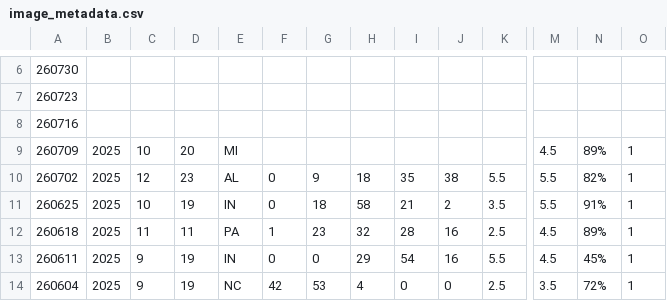
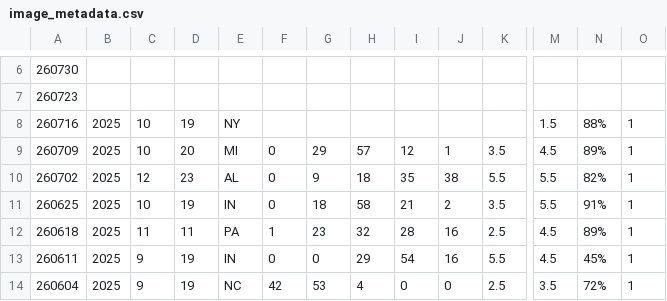
Before and after one commit to ajpung/buck, a CSV file: trail cam/image_metadata.csv, drawn as a sheet; only a part is shown, gaps mark what is left out; the diff covers the shown part only; the diff names each change by its address in the sheet, - before the commit and + after, or states it on an @@ line.

```diff
--- a/trail cam/image_metadata.csv
+++ b/trail cam/image_metadata.csv
-B8: (empty)
+B8: 2025
-C8: (empty)
+C8: 10
-D8: (empty)
+D8: 19
-E8: (empty)
+E8: NY
-M8: (empty)
+M8: 1.5
-N8: (empty)
+N8: 88%
-O8: (empty)
+O8: 1
-F9: (empty)
+F9: 0
-G9: (empty)
+G9: 29
-H9: (empty)
+H9: 57
-I9: (empty)
+I9: 12
-J9: (empty)
+J9: 1
-K9: (empty)
+K9: 3.5
```
Also changed, not shown: 1 edited cell elsewhere in this file.
